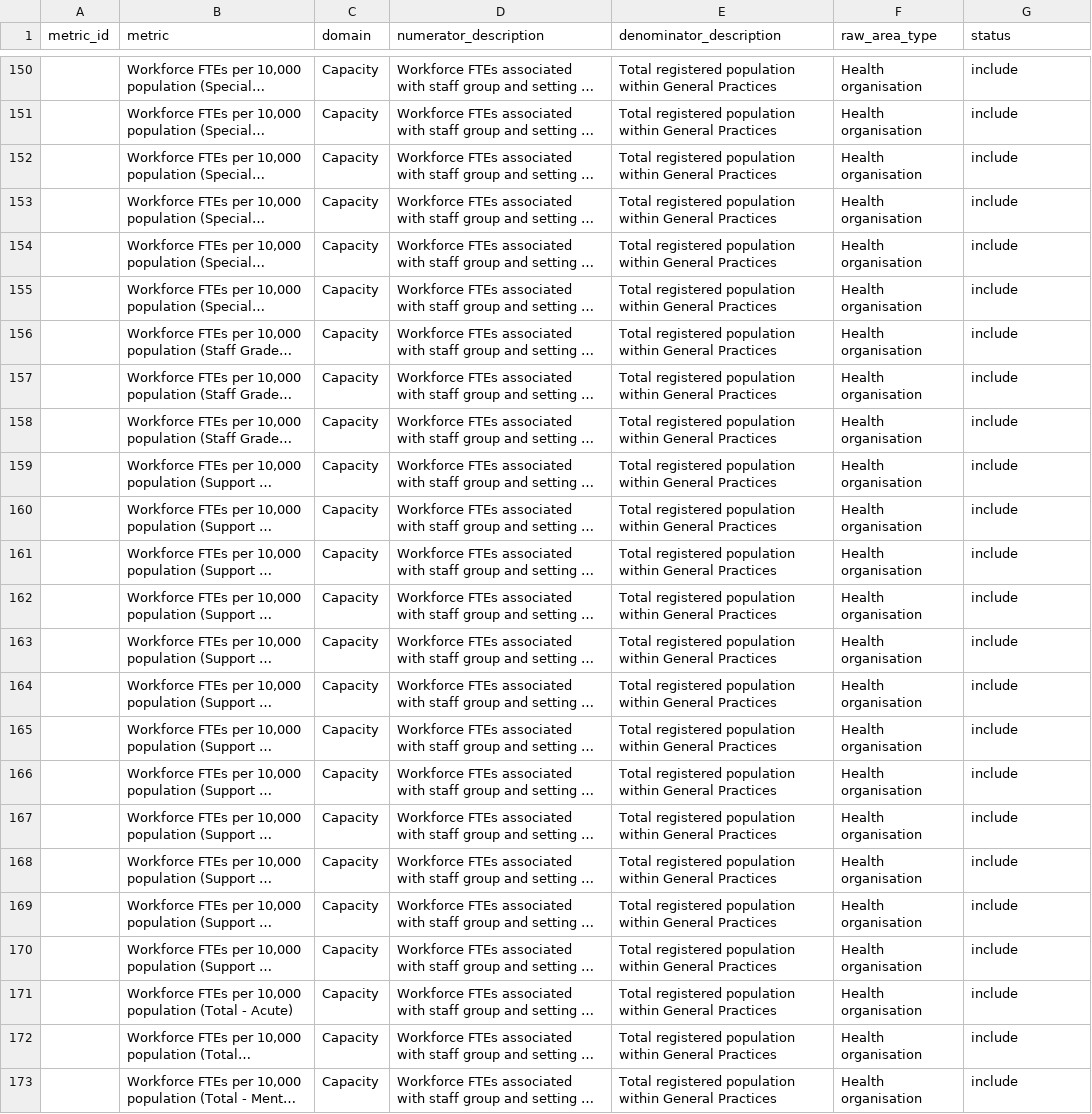
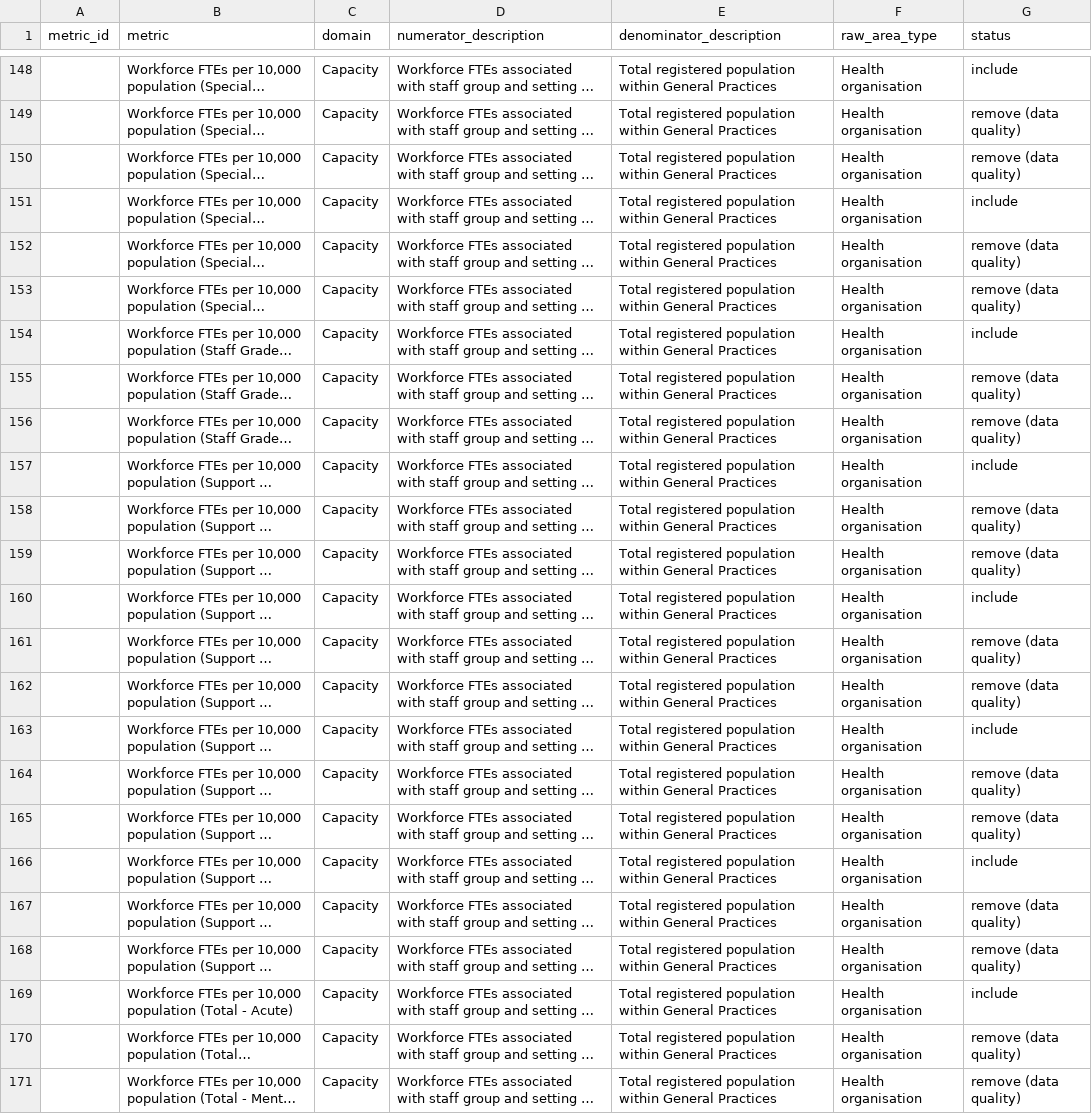
Before and after one commit to nhs-bnssg-analytics/fpt_analysis, a CSV file: data/configuration-table.csv, drawn as a sheet; only a part is shown, gaps mark what is left out; long unchanged cells end in …; addresses are those after the commit; the diff covers the shown part only; the diff names each change by its address in the sheet, - before the commit and + after, or states it on an @@ line.

```diff
--- a/data/configuration-table.csv
+++ b/data/configuration-table.csv
-G149:G150 (status): include
+G149:G150 (status): remove (data quality)
-G152:G153 (status): include
+G152:G153 (status): remove (data quality)
-G155:G156 (status): include
+G155:G156 (status): remove (data quality)
-G158:G159 (status): include
+G158:G159 (status): remove (data quality)
-G161:G162 (status): include
+G161:G162 (status): remove (data quality)
-G164:G165 (status): include
+G164:G165 (status): remove (data quality)
-G167:G168 (status): include
+G167:G168 (status): remove (data quality)
-G170:G171 (status): include
+G170:G171 (status): remove (data quality)
```
Also changed, not shown: 2 removed rows and 54 edited cells elsewhere in this file, 1 other file.
